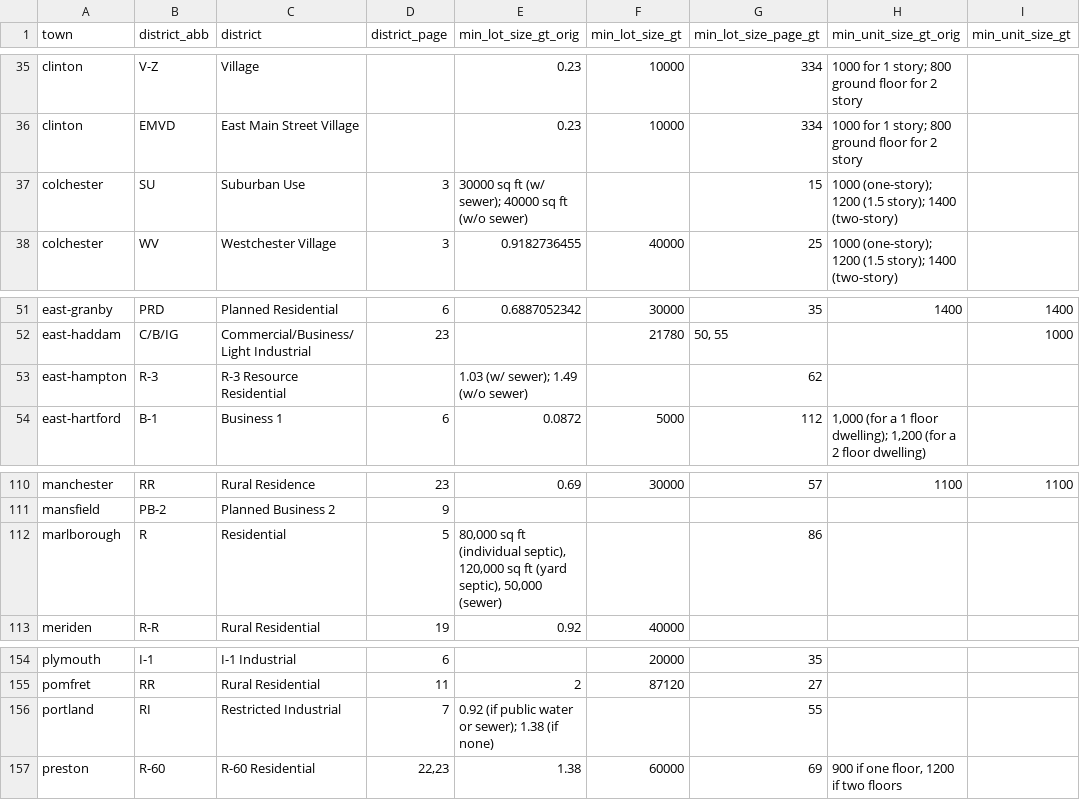
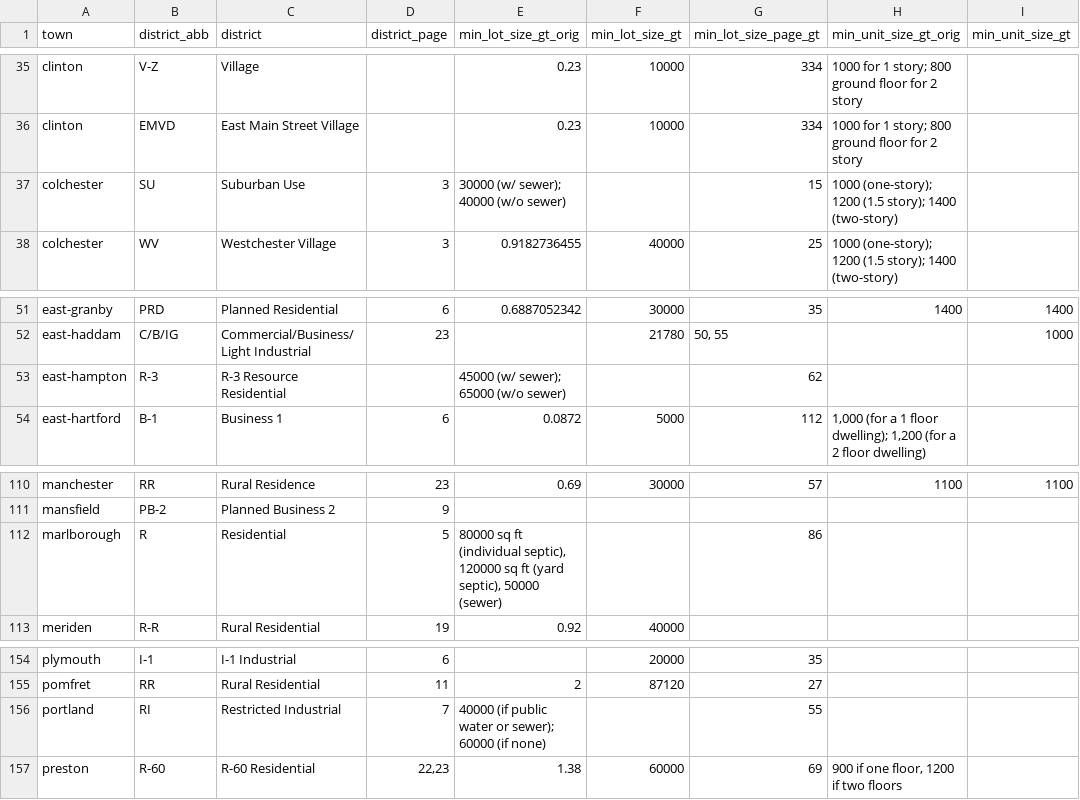
Before and after one commit to National-Zoning-Atlas/zoning-gpt, a CSV file: data/ground_truth.csv, drawn as a sheet; only a part is shown, gaps mark what is left out; the diff covers the shown part only; the diff names each change by its address in the sheet, - before the commit and + after, or states it on an @@ line.

```diff
--- a/data/ground_truth.csv
+++ b/data/ground_truth.csv
-E37 (min_lot_size_gt_orig): 30000 sq ft (w/ sewer); 40000 sq ft (w/o sewer)
+E37 (min_lot_size_gt_orig): 30000 (w/ sewer); 40000 (w/o sewer)
-E53 (min_lot_size_gt_orig): 1.03 (w/ sewer); 1.49 (w/o sewer)
+E53 (min_lot_size_gt_orig): 45000 (w/ sewer); 65000 (w/o sewer)
-E112 (min_lot_size_gt_orig): 80,000 sq ft (individual septic), 120,000 sq ft (yard septic), 50,000 (sewer)
+E112 (min_lot_size_gt_orig): 80000 sq ft (individual septic), 120000 sq ft (yard septic), 50000 (sewer)
-E156 (min_lot_size_gt_orig): 0.92 (if public water or sewer); 1.38 (if none)
+E156 (min_lot_size_gt_orig): 40000 (if public water or sewer); 60000 (if none)
```
Also changed, not shown: 10 edited cells elsewhere in this file, 6 other files.
